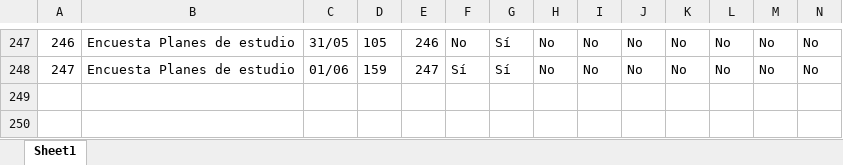
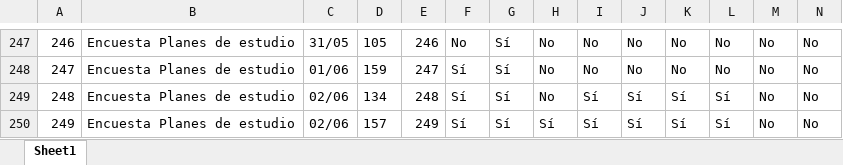
Before and after one commit to Grupo-Informatica-Educativa/CFK2022, an Excel workbook: data/descargables/PlanCFK.xlsx, sheet Sheet1, drawn as a sheet; only a part is shown, gaps mark what is left out; values as stored, in another font and other column widths than the file's, no borders; rows hold the shown columns only; the diff names each change by its address in the sheet, - before the commit and + after, or states it on an @@ line.

```diff
--- a/data/descargables/PlanCFK.xlsx (sheet Sheet1)
+++ b/data/descargables/PlanCFK.xlsx (sheet Sheet1)
+row 249: 248 | Encuesta Planes de estudio | 02/06 | 134 | 248 | Sí | Sí | No | Sí | Sí | Sí | Sí | No | No
+row 250: 249 | Encuesta Planes de estudio | 02/06 | 157 | 249 | Sí | Sí | Sí | Sí | Sí | Sí | Sí | No | No
```
Also changed, not shown: data/descargables/DirectivosCFK.xlsx, data/descargables/Instrumentos_DetalleCFK.xlsx, 15 other files.
